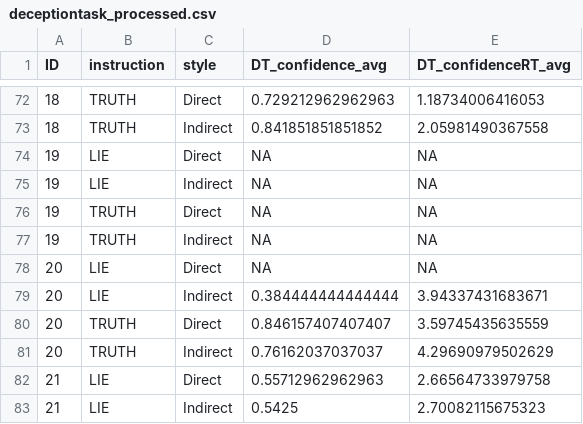
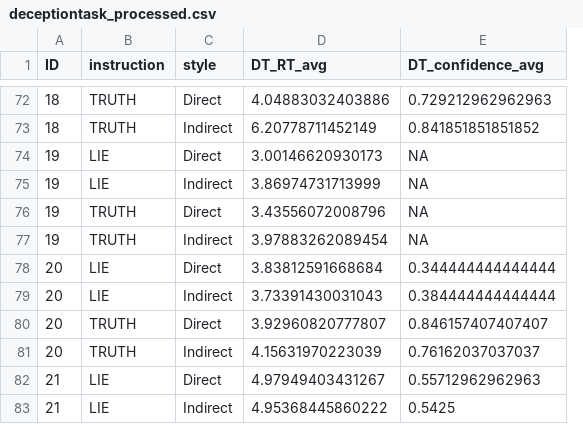
Before and after one commit to DominiqueMakowski/DeceptionInteroTom, a CSV file: scripts/claudia/deceptiontask_processed.csv, drawn as a sheet; only a part is shown, gaps mark what is left out; removed rows and columns are numbered as before the commit, all else as after; the diff covers the shown part only; the diff names each change by its address in the sheet, - before the commit and + after, or states it on an @@ line.

```diff
--- a/scripts/claudia/deceptiontask_processed.csv
+++ b/scripts/claudia/deceptiontask_processed.csv
+column D (DT_RT_avg), rows 72-83: 4.04883032403886 | 6.20778711452149 | 3.00146620930173 | 3.86974731713999 | 3.43556072008796 | 3.97883262089454 | 3.83812591668684 | 3.73391430031043 | 3.92960820777807 | 4.15631970223039 | 4.97949403431267 | 4.95368445860222
-column E (DT_confidenceRT_avg), rows 72-83: 1.18734006416053 | 2.05981490367558 | NA | NA | NA | NA | NA | 3.94337431683671 | 3.59745435635559 | 4.29690979502629 | 2.66564733979758 | 2.70082115675323
-E78 (DT_confidence_avg): NA
+E78 (DT_confidence_avg): 0.344444444444444
```
Also changed, not shown: 7 edited cells elsewhere in this file, 6 other files.
